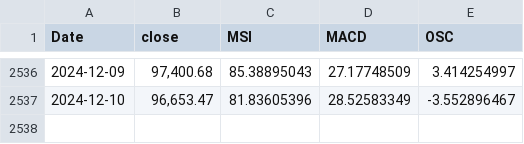
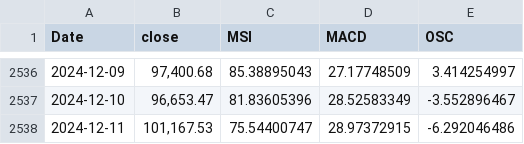
Before and after one commit to MeMitty/MeMitty.github.io, a CSV file: breadthdata.csv, drawn as a sheet; only a part is shown, gaps mark what is left out.

Commit message:
Update 11th Dec 2024

```diff
--- a/breadthdata.csv
+++ b/breadthdata.csv
@@ -2537 +2537,2 @@ Date,close,MSI,MACD,OSC
 2024-12-10,"96,653.47",81.83605396,28.52583349,-3.552896467
+2024-12-11,"101,167.53",75.54400747,28.97372915,-6.292046486
```
